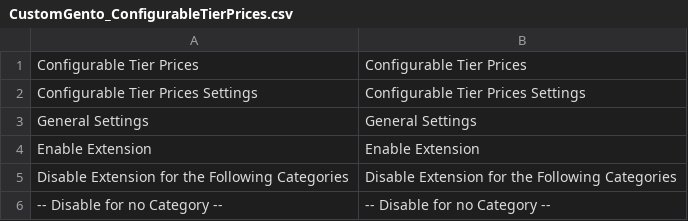
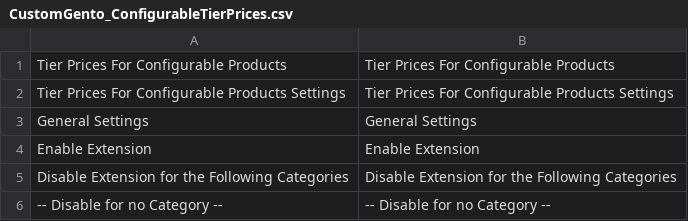
Before and after one commit to customgento/CustomGento_ConfigurableTierPrices, a CSV file: app/locale/en_US/CustomGento_ConfigurableTierPrices.csv, drawn as a sheet; removed rows and columns are numbered as before the commit, all else as after; the diff names each change by its address in the sheet, - before the commit and + after, or states it on an @@ line.

Commit message:
renamed names in backend and added translation for AT and CH

```diff
--- a/app/locale/en_US/CustomGento_ConfigurableTierPrices.csv
+++ b/app/locale/en_US/CustomGento_ConfigurableTierPrices.csv
-row 1: Configurable Tier Prices | Configurable Tier Prices
-row 2: Configurable Tier Prices Settings | Configurable Tier Prices Settings
+row 1: Tier Prices For Configurable Products | Tier Prices For Configurable Products
+row 2: Tier Prices For Configurable Products Settings | Tier Prices For Configurable Products Settings
```
Also changed, not shown: 6 other files.
